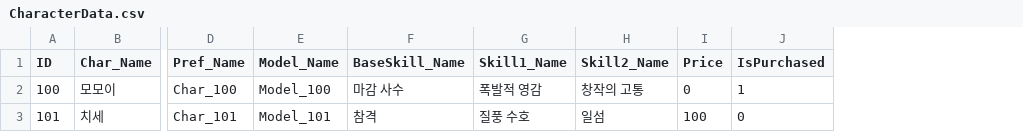
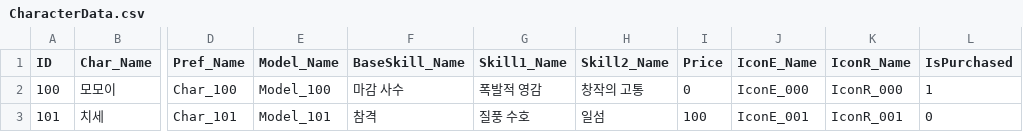
Before and after one commit to 0chotona/ArcaneOdyssey, a CSV file: Assets/Scripts/Data/CharacterData.csv, drawn as a sheet; only a part is shown, gaps mark what is left out; the diff names each change by its address in the sheet, - before the commit and + after, or states it on an @@ line.

```diff
--- a/Assets/Scripts/Data/CharacterData.csv
+++ b/Assets/Scripts/Data/CharacterData.csv
+column J (IconE_Name), rows 2-3: IconE_000 | IconE_001
+column K (IconR_Name), rows 2-3: IconR_000 | IconR_001
```
Also changed, not shown: 16 other files.
